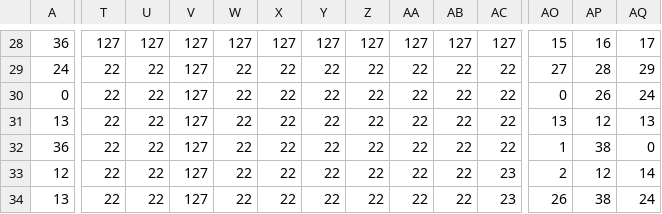
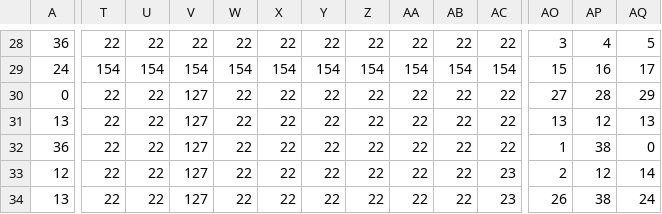
Before and after one commit to EL132/platformer, a CSV file: LevelSelector/TilemapAssets/csv/map_Visual.csv, drawn as a sheet; only a part is shown, gaps mark what is left out; the diff covers the shown part only; the diff names each change by its address in the sheet, - before the commit and + after, or states it on an @@ line.

```diff
--- a/LevelSelector/TilemapAssets/csv/map_Visual.csv
+++ b/LevelSelector/TilemapAssets/csv/map_Visual.csv
-T28: 127
+T28: 22
-U28: 127
+U28: 22
-V28: 127
+V28: 22
-W28: 127
+W28: 22
-X28: 127
+X28: 22
-Y28: 127
+Y28: 22
-Z28: 127
+Z28: 22
-AA28: 127
+AA28: 22
-AB28: 127
+AB28: 22
-AC28: 127
+AC28: 22
-AO28: 15
+AO28: 3
-AP28: 16
+AP28: 4
-AQ28: 17
+AQ28: 5
-T29: 22
+T29: 154
-U29: 22
+U29: 154
-V29: 127
+V29: 154
-W29: 22
+W29: 154
-X29: 22
+X29: 154
-Y29: 22
+Y29: 154
-Z29: 22
+Z29: 154
-AA29: 22
+AA29: 154
-AB29: 22
+AB29: 154
-AC29: 22
+AC29: 154
-AO29: 27
+AO29: 15
-AP29: 28
+AP29: 16
-AQ29: 29
+AQ29: 17
-AO30: 0
+AO30: 27
-AP30: 26
+AP30: 28
-AQ30: 24
+AQ30: 29
```
Also changed, not shown: 39 edited cells elsewhere in this file, LevelSelector/TilemapAssets/csv/map_Border.csv, LevelSelector/TilemapAssets/csv/map_Bridges.csv, 4 other files.
